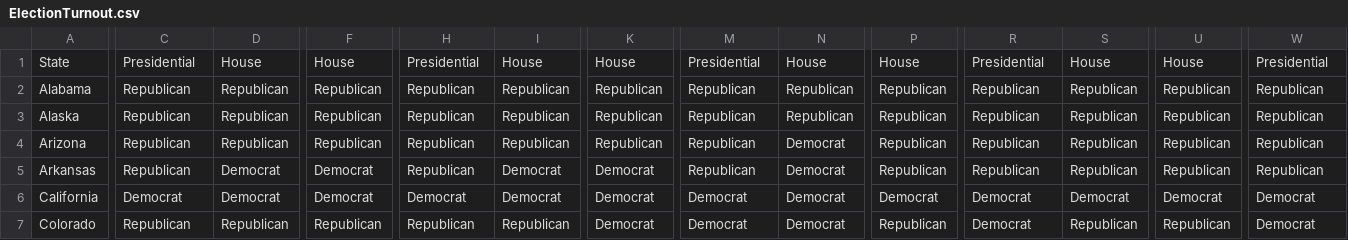
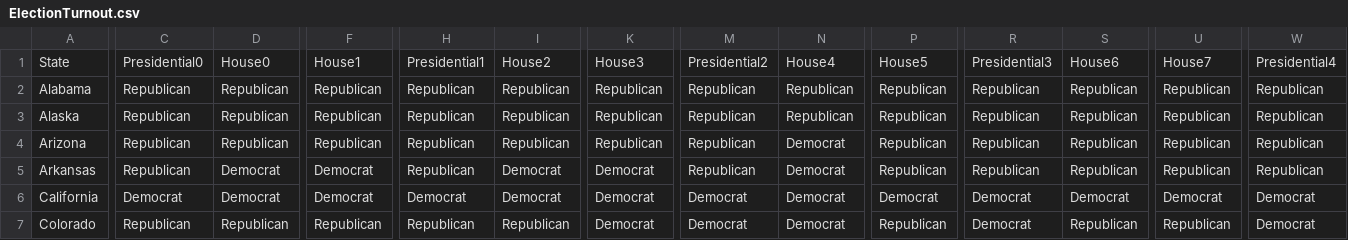
Before and after one commit to NickExley/leaflet-lab, a CSV file: leaflet - lab/data/ElectionTurnout.csv, drawn as a sheet; only a part is shown, gaps mark what is left out; the diff covers the shown part only; the diff names each change by its address in the sheet, - before the commit and + after, or states it on an @@ line.

```diff
--- a/leaflet - lab/data/ElectionTurnout.csv
+++ b/leaflet - lab/data/ElectionTurnout.csv
-C1: Presidential
+C1: Presidential0
-D1: House
+D1: House0
-F1: House
+F1: House1
-H1: Presidential
+H1: Presidential1
-I1: House
+I1: House2
-K1: House
+K1: House3
-M1: Presidential
+M1: Presidential2
-N1: House
+N1: House4
-P1: House
+P1: House5
-R1: Presidential
+R1: Presidential3
-S1: House
+S1: House6
-U1: House
+U1: House7
-W1: Presidential
+W1: Presidential4
```
Also changed, not shown: 2 edited cells elsewhere in this file, 21 other files.
